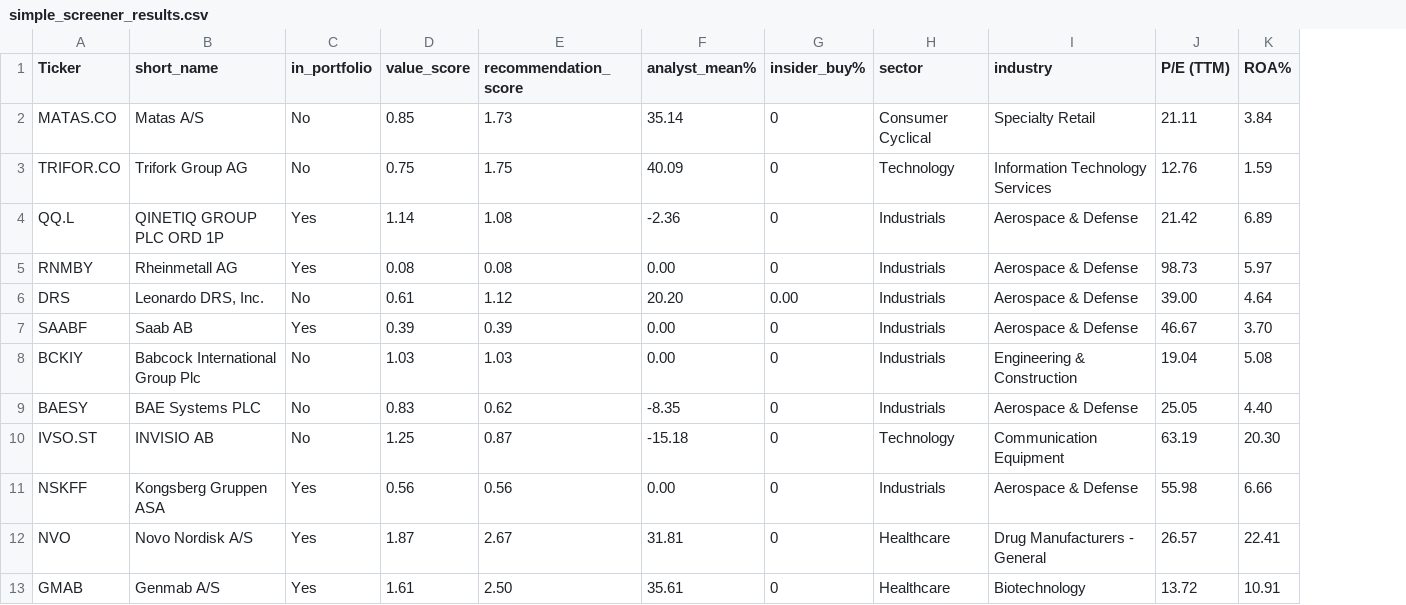
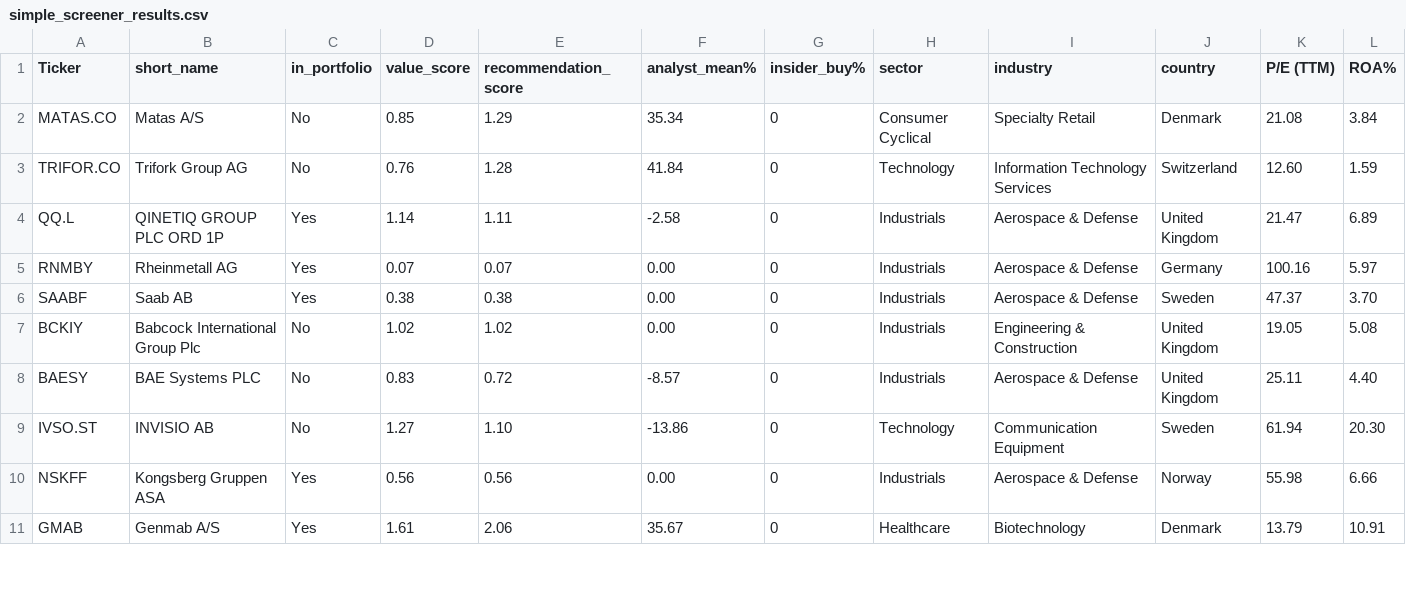
Before and after one commit to P1N60/Uni, a CSV file: VS-Code/Side-Projects/Tabular-deep-learning/Results/simple_screener_results.csv, drawn as a sheet; only a part is shown; removed rows and columns are numbered as before the commit, all else as after; the diff covers the shown part only; the diff names each change by its address in the sheet, - before the commit and + after, or states it on an @@ line.

Commit message:
update ticker data: replace and add new tickers in CSV files for accuracy and consistency

```diff
--- a/VS-Code/Side-Projects/Tabular-deep-learning/Results/simple_screener_results.csv
+++ b/VS-Code/Side-Projects/Tabular-deep-learning/Results/simple_screener_results.csv
+column J (country), rows 2-11: Denmark | Switzerland | United Kingdom | Germany | Sweden | United Kingdom | United Kingdom | Sweden | Norway | Denmark
-E2 (recommendation_score): 1.73
+E2 (recommendation_score): 1.29
-F2 (analyst_mean%): 35.14
+F2 (analyst_mean%): 35.34
-K2 (P/E (TTM)): 21.11
+K2 (P/E (TTM)): 21.08
-D3 (value_score): 0.75
+D3 (value_score): 0.76
-E3 (recommendation_score): 1.75
+E3 (recommendation_score): 1.28
-F3 (analyst_mean%): 40.09
+F3 (analyst_mean%): 41.84
-K3 (P/E (TTM)): 12.76
+K3 (P/E (TTM)): 12.60
-E4 (recommendation_score): 1.08
+E4 (recommendation_score): 1.11
-F4 (analyst_mean%): -2.36
+F4 (analyst_mean%): -2.58
-K4 (P/E (TTM)): 21.42
+K4 (P/E (TTM)): 21.47
-D5 (value_score): 0.08
+D5 (value_score): 0.07
-E5 (recommendation_score): 0.08
+E5 (recommendation_score): 0.07
-K5 (P/E (TTM)): 98.73
+K5 (P/E (TTM)): 100.16
-row 6: DRS | Leonardo DRS, Inc. | No | 0.61 | 1.12 | 20.20 | 0.00 | Industrials | Aerospace & Defense | 39.00 | 4.64
-D6 (value_score): 0.39
+D6 (value_score): 0.38
-E6 (recommendation_score): 0.39
+E6 (recommendation_score): 0.38
-K6 (P/E (TTM)): 46.67
+K6 (P/E (TTM)): 47.37
-D7 (value_score): 1.03
+D7 (value_score): 1.02
-E7 (recommendation_score): 1.03
+E7 (recommendation_score): 1.02
-K7 (P/E (TTM)): 19.04
+K7 (P/E (TTM)): 19.05
-E8 (recommendation_score): 0.62
+E8 (recommendation_score): 0.72
-F8 (analyst_mean%): -8.35
+F8 (analyst_mean%): -8.57
-K8 (P/E (TTM)): 25.05
+K8 (P/E (TTM)): 25.11
-D9 (value_score): 1.25
+D9 (value_score): 1.27
-E9 (recommendation_score): 0.87
+E9 (recommendation_score): 1.10
-F9 (analyst_mean%): -15.18
+F9 (analyst_mean%): -13.86
-K9 (P/E (TTM)): 63.19
+K9 (P/E (TTM)): 61.94
-row 12: NVO | Novo Nordisk A/S | Yes | 1.87 | 2.67 | 31.81 | 0 | Healthcare | Drug Manufacturers - General | 26.57 | 22.41
-E11 (recommendation_score): 2.50
+E11 (recommendation_score): 2.06
-F11 (analyst_mean%): 35.61
+F11 (analyst_mean%): 35.67
-K11 (P/E (TTM)): 13.72
+K11 (P/E (TTM)): 13.79
```
Also changed, not shown: 5 added rows, 1 removed row and 59 edited cells elsewhere in this file, VS-Code/Side-Projects/Tabular-deep-learning/Results/known_tickers.csv, 2 other files.
